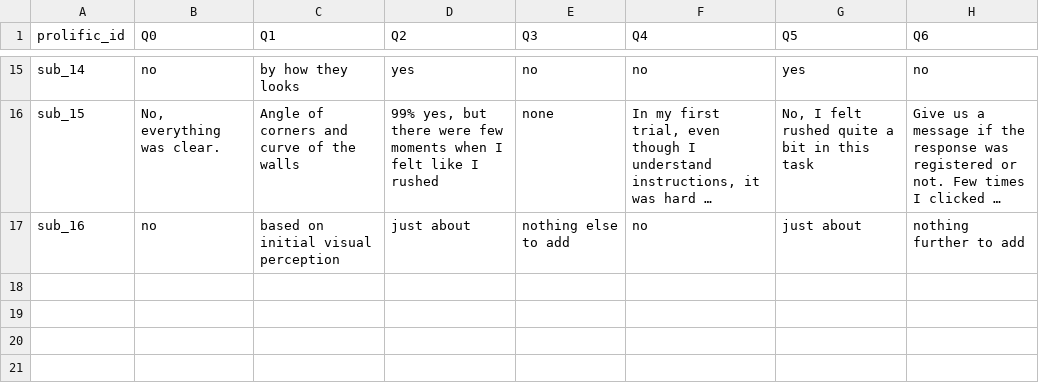
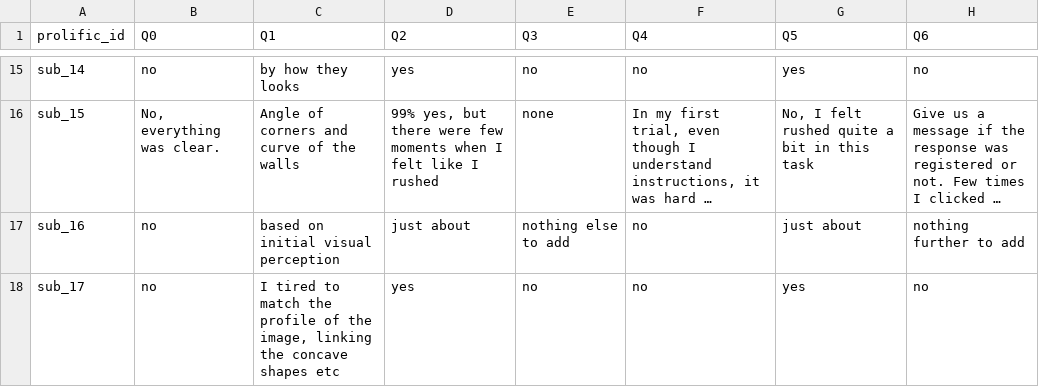
Before and after one commit to LevanBokeria/density_2_analysis, a CSV file: results/pilots/preprocessed_data/debriefings.csv, drawn as a sheet; only a part is shown, gaps mark what is left out; long unchanged cells end in …; the diff names each change by its address in the sheet, - before the commit and + after, or states it on an @@ line.

```diff
--- a/results/pilots/preprocessed_data/debriefings.csv
+++ b/results/pilots/preprocessed_data/debriefings.csv
+row 18: sub_17 | no | I tired to match the profile of the image, linking the concave shapes etc | yes | no | no | yes | no
```
Also changed, not shown: results/pilots/preprocessed_data/breaks_feedback.csv, results/pilots/preprocessed_data/instructions.csv, 12 other files.
